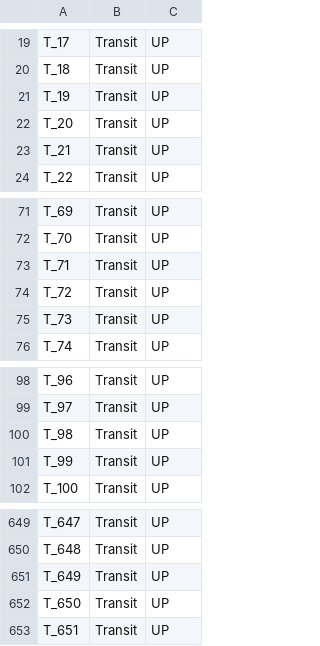
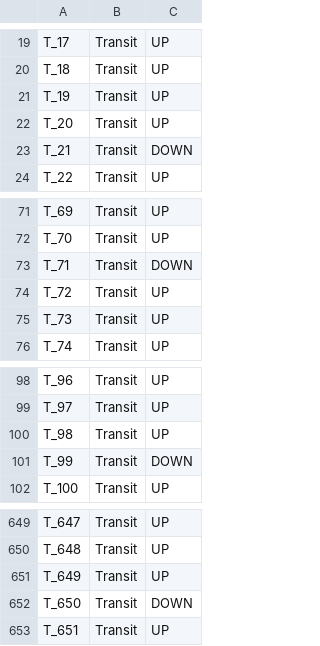
Before and after one commit to maguec/GraphNetworkAnalysis, a CSV file: data/transit_nodes.csv, drawn as a sheet; only a part is shown, gaps mark what is left out.

Commit message:
update to set some nodes todown so we have a graph that's interesting

```diff
--- a/data/transit_nodes.csv
+++ b/data/transit_nodes.csv
@@ -22,3 +22,3 @@ T_19,Transit,UP
 T_20,Transit,UP
-T_21,Transit,UP
+T_21,Transit,DOWN
 T_22,Transit,UP
@@ -72,3 +72,3 @@ T_69,Transit,UP
 T_70,Transit,UP
-T_71,Transit,UP
+T_71,Transit,DOWN
 T_72,Transit,UP
@@ -100,3 +100,3 @@ T_97,Transit,UP
 T_98,Transit,UP
-T_99,Transit,UP
+T_99,Transit,DOWN
 T_100,Transit,UP
@@ -651,3 +651,3 @@ T_648,Transit,UP
 T_649,Transit,UP
-T_650,Transit,UP
+T_650,Transit,DOWN
 T_651,Transit,UP
```
